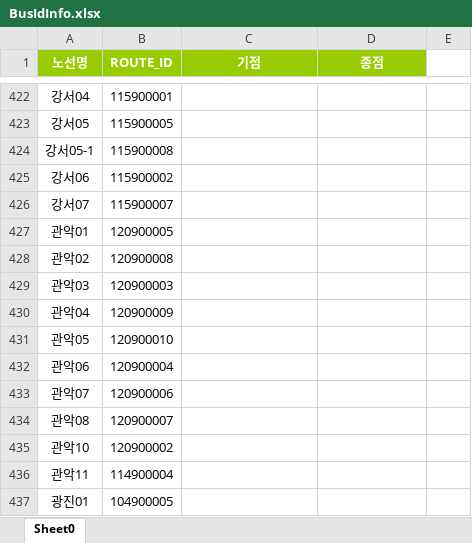
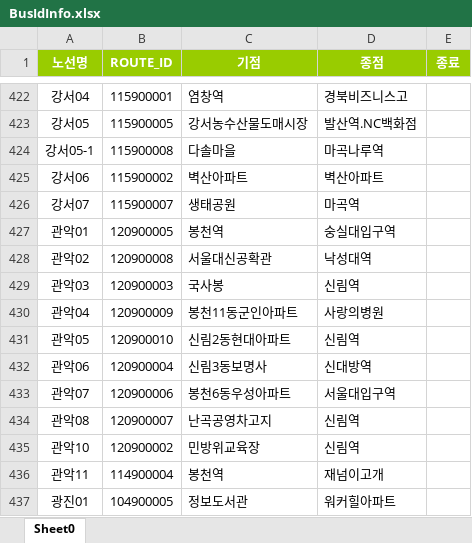
Before and after one commit to choiclone/react_nodeExpress, an Excel workbook: demo/src/data/BusIdInfo.xlsx, sheet Sheet0, drawn as a sheet; only a part is shown, gaps mark what is left out; values as stored, in another font and other column widths than the file's, no borders; the diff covers the shown part only; the diff names each change by its address in the sheet, - before the commit and + after, or states it on an @@ line.

```diff
--- a/demo/src/data/BusIdInfo.xlsx (sheet Sheet0)
+++ b/demo/src/data/BusIdInfo.xlsx (sheet Sheet0)
-E1: (empty)
+E1: 종료
-E1 fill: none
+E1 fill: #99CC00
-C422 (기점): (empty)
+C422 (기점): 염창역
-D422 (종점): (empty)
+D422 (종점): 경북비즈니스고
-C423 (기점): (empty)
+C423 (기점): 강서농수산물도매시장
-D423 (종점): (empty)
+D423 (종점): 발산역.NC백화점
-C424 (기점): (empty)
+C424 (기점): 다솔마을
-D424 (종점): (empty)
+D424 (종점): 마곡나루역
-C425 (기점): (empty)
+C425 (기점): 벽산아파트
-D425 (종점): (empty)
+D425 (종점): 벽산아파트
-C426 (기점): (empty)
+C426 (기점): 생태공원
-D426 (종점): (empty)
+D426 (종점): 마곡역
-C427 (기점): (empty)
+C427 (기점): 봉천역
-D427 (종점): (empty)
+D427 (종점): 숭실대입구역
-C428 (기점): (empty)
+C428 (기점): 서울대신공확관
-D428 (종점): (empty)
+D428 (종점): 낙성대역
-C429 (기점): (empty)
+C429 (기점): 국사봉
-D429 (종점): (empty)
+D429 (종점): 신림역
-C430 (기점): (empty)
+C430 (기점): 봉천11동군인아파트
-D430 (종점): (empty)
+D430 (종점): 사랑의병원
-C431 (기점): (empty)
+C431 (기점): 신림2동현대아파트
-D431 (종점): (empty)
+D431 (종점): 신림역
-C432 (기점): (empty)
+C432 (기점): 신림3동보명사
-D432 (종점): (empty)
+D432 (종점): 신대방역
-C433 (기점): (empty)
+C433 (기점): 봉천6동우성아파트
-D433 (종점): (empty)
+D433 (종점): 서울대입구역
-C434 (기점): (empty)
+C434 (기점): 난곡공영차고지
-D434:D435 (종점): (empty)
+D434:D435 (종점): 신림역
-C435 (기점): (empty)
+C435 (기점): 민방위교육장
-C436 (기점): (empty)
+C436 (기점): 봉천역
-D436 (종점): (empty)
+D436 (종점): 재넘이고개
-C437 (기점): (empty)
+C437 (기점): 정보도서관
-D437 (종점): (empty)
+D437 (종점): 워커힐아파트
```
Also changed, not shown: 470 edited cells elsewhere in this sheet, demo/src/data/StationList.xlsx, 5 other files.
